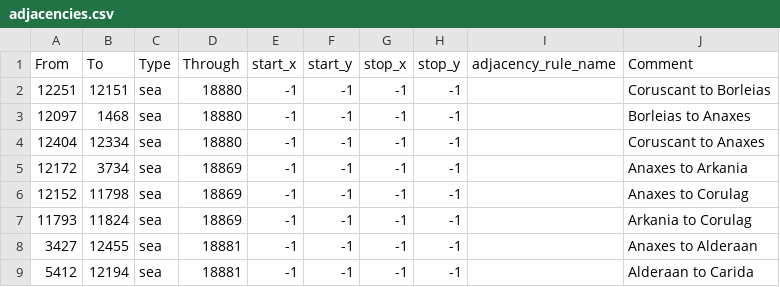
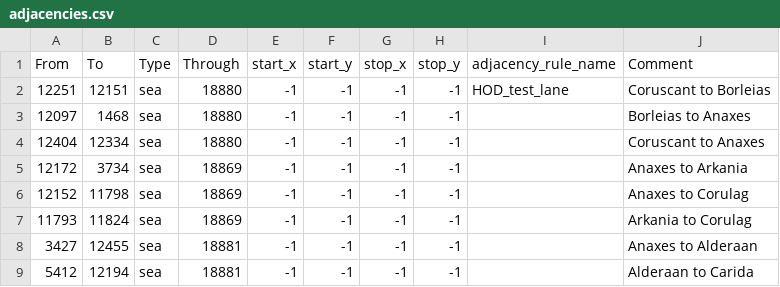
Before and after one commit to Supermob1/ProjectKessilian, a CSV file: map/adjacencies.csv, drawn as a sheet; only a part is shown.

```diff
--- a/map/adjacencies.csv
+++ b/map/adjacencies.csv
@@ -1,3 +1,3 @@
 From;To;Type;Through;start_x;start_y;stop_x;stop_y;adjacency_rule_name;Comment
-12251;12151;sea;18880;-1;-1;-1;-1;;Coruscant to Borleias
+12251;12151;sea;18880;-1;-1;-1;-1;HOD_test_lane;Coruscant to Borleias
 12097;1468;sea;18880;-1;-1;-1;-1;;Borleias to Anaxes
```
Also changed, not shown: 3 other files.
